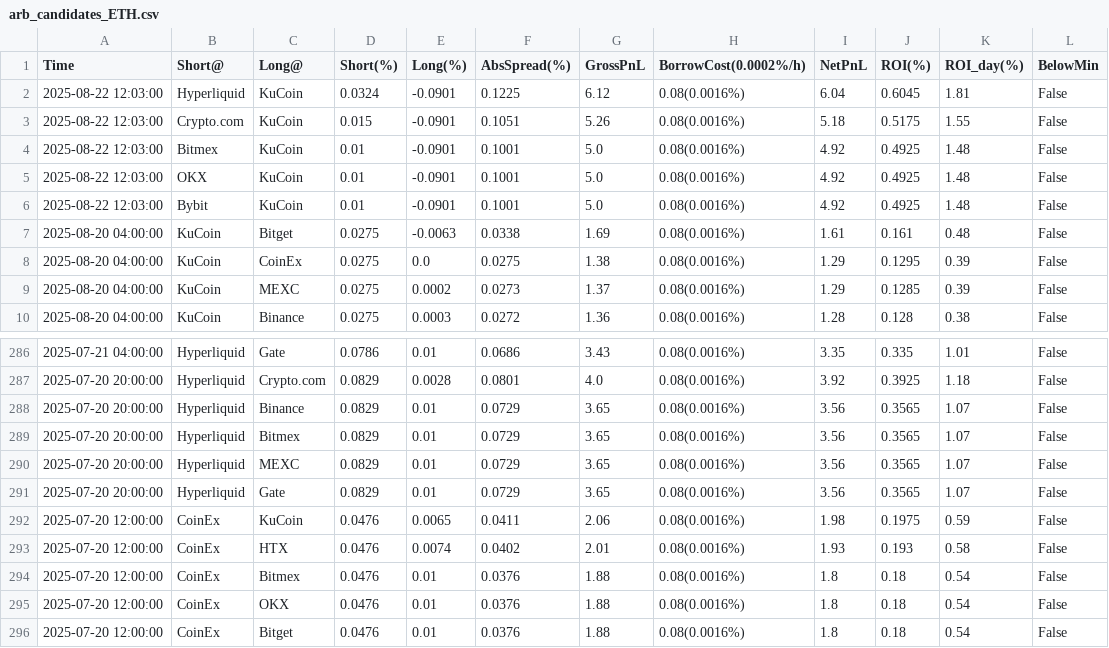
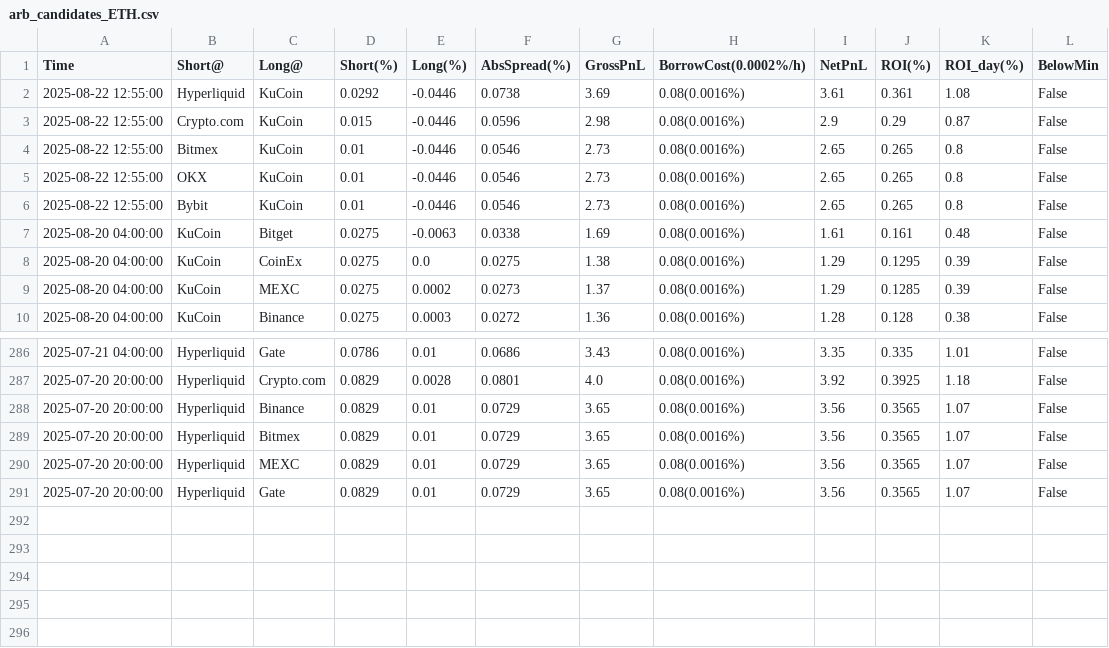
Before and after one commit to aerist123/funding-data, a CSV file: public/data/arb_candidates_ETH.csv, drawn as a sheet; only a part is shown, gaps mark what is left out.

```diff
--- a/public/data/arb_candidates_ETH.csv
+++ b/public/data/arb_candidates_ETH.csv
@@ -1,7 +1,7 @@
 Time,Short@,Long@,Short(%),Long(%),AbsSpread(%),GrossPnL,BorrowCost(0.0002%/h),NetPnL,ROI(%),ROI_day(%),BelowMin
-2025-08-22 12:03:00,Hyperliquid,KuCoin,0.0324,-0.0901,0.1225,6.12,0.08(0.0016%),6.04,0.6045,1.81,False
-2025-08-22 12:03:00,Crypto.com,KuCoin,0.015,-0.0901,0.1051,5.26,0.08(0.0016%),5.18,0.5175,1.55,False
-2025-08-22 12:03:00,Bitmex,KuCoin,0.01,-0.0901,0.1001,5.0,0.08(0.0016%),4.92,0.4925,1.48,False
-2025-08-22 12:03:00,OKX,KuCoin,0.01,-0.0901,0.1001,5.0,0.08(0.0016%),4.92,0.4925,1.48,False
-2025-08-22 12:03:00,Bybit,KuCoin,0.01,-0.0901,0.1001,5.0,0.08(0.0016%),4.92,0.4925,1.48,False
+2025-08-22 12:55:00,Hyperliquid,KuCoin,0.0292,-0.0446,0.0738,3.69,0.08(0.0016%),3.61,0.361,1.08,False
+2025-08-22 12:55:00,Crypto.com,KuCoin,0.015,-0.0446,0.0596,2.98,0.08(0.0016%),2.9,0.29,0.87,False
+2025-08-22 12:55:00,Bitmex,KuCoin,0.01,-0.0446,0.0546,2.73,0.08(0.0016%),2.65,0.265,0.8,False
+2025-08-22 12:55:00,OKX,KuCoin,0.01,-0.0446,0.0546,2.73,0.08(0.0016%),2.65,0.265,0.8,False
+2025-08-22 12:55:00,Bybit,KuCoin,0.01,-0.0446,0.0546,2.73,0.08(0.0016%),2.65,0.265,0.8,False
 2025-08-20 04:00:00,KuCoin,Bitget,0.0275,-0.0063,0.0338,1.69,0.08(0.0016%),1.61,0.161,0.48,False
@@ -291,6 +291 @@
 2025-07-20 20:00:00,Hyperliquid,Gate,0.0829,0.01,0.0729,3.65,0.08(0.0016%),3.56,0.3565,1.07,False
-2025-07-20 12:00:00,CoinEx,KuCoin,0.0476,0.0065,0.0411,2.06,0.08(0.0016%),1.98,0.1975,0.59,False
-2025-07-20 12:00:00,CoinEx,HTX,0.0476,0.0074,0.0402,2.01,0.08(0.0016%),1.93,0.193,0.58,False
-2025-07-20 12:00:00,CoinEx,Bitmex,0.0476,0.01,0.0376,1.88,0.08(0.0016%),1.8,0.18,0.54,False
-2025-07-20 12:00:00,CoinEx,OKX,0.0476,0.01,0.0376,1.88,0.08(0.0016%),1.8,0.18,0.54,False
-2025-07-20 12:00:00,CoinEx,Bitget,0.0476,0.01,0.0376,1.88,0.08(0.0016%),1.8,0.18,0.54,False
```
Also changed, not shown: public/data/arb_candidates_BTC.csv, public/data/arb_candidates_GAS.csv, 35 other files.
